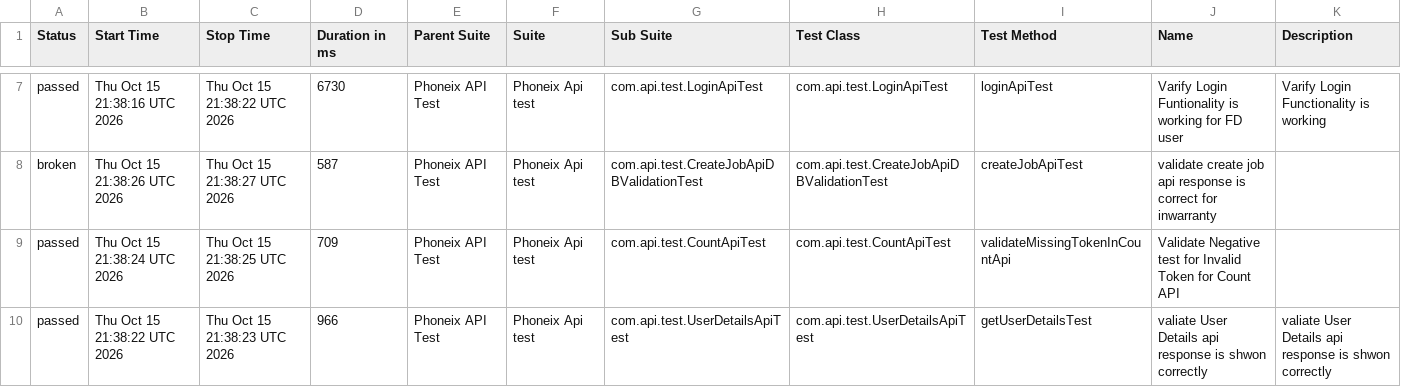
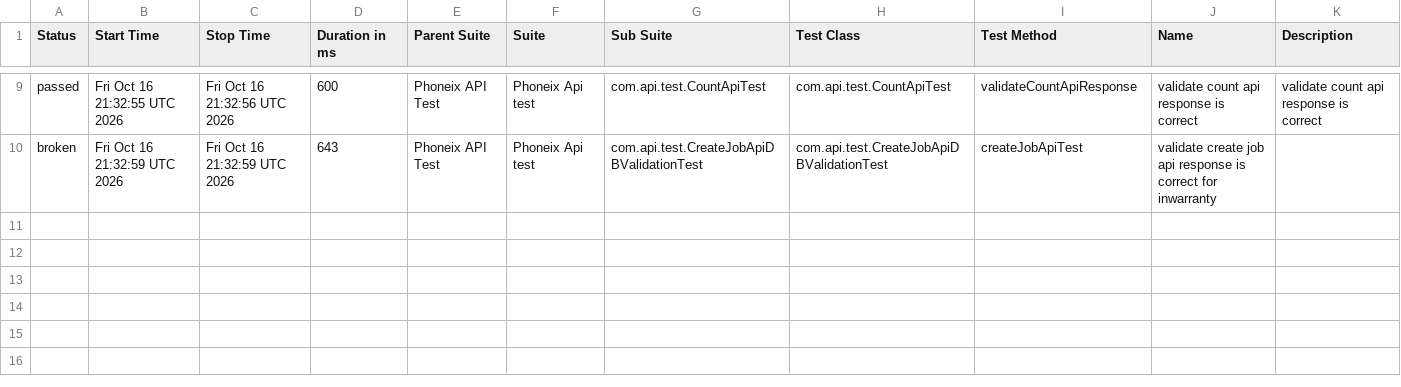
Before and after one commit to praveensharma1990/Phoenix-API-Automation-Framework, a CSV file: data/suites.csv, drawn as a sheet; only a part is shown, gaps mark what is left out; the diff covers the shown part only.

```diff
--- a/data/suites.csv
+++ b/data/suites.csv
@@ -7,4 +9,2 @@
-"passed","Thu Oct 15 21:38:16 UTC 2026","Thu Oct 15 21:38:22 UTC 2026","6730","Phoneix API Test","Phoneix Api test","com.api.test.LoginApiTest","com.api.test.LoginApiTest","loginApiTest","Varify Login Funtionality is working for FD user","Varify Login Functionality is working"
-"broken","Thu Oct 15 21:38:26 UTC 2026","Thu Oct 15 21:38:27 UTC 2026","587","Phoneix API Test","Phoneix Api test","com.api.test.CreateJobApiDBValidationTest","com.api.test.CreateJobApiDBValidationTest","createJobApiTest","validate create job api response is correct for inwarranty",""
-"passed","Thu Oct 15 21:38:24 UTC 2026","Thu Oct 15 21:38:25 UTC 2026","709","Phoneix API Test","Phoneix Api test","com.api.test.CountApiTest","com.api.test.CountApiTest","validateMissingTokenInCountApi","Validate Negative test for Invalid Token for Count API",""
-"passed","Thu Oct 15 21:38:22 UTC 2026","Thu Oct 15 21:38:23 UTC 2026","966","Phoneix API Test","Phoneix Api test","com.api.test.UserDetailsApiTest","com.api.test.UserDetailsApiTest","getUserDetailsTest","valiate User Details api response is shwon correctly","valiate User Details api response is shwon correctly"
+"passed","Fri Oct 16 21:32:55 UTC 2026","Fri Oct 16 21:32:56 UTC 2026","600","Phoneix API Test","Phoneix Api test","com.api.test.CountApiTest","com.api.test.CountApiTest","validateCountApiResponse","validate count api response is correct","validate count api response is correct"
+"broken","Fri Oct 16 21:32:59 UTC 2026","Fri Oct 16 21:32:59 UTC 2026","643","Phoneix API Test","Phoneix Api test","com.api.test.CreateJobApiDBValidationTest","com.api.test.CreateJobApiDBValidationTest","createJobApiTest","validate create job api response is correct for inwarranty",""
```
Also changed, not shown: 3 added rows, 1 removed row and 22 edited cells elsewhere in this file, data/behaviors.csv, 54 other files.
